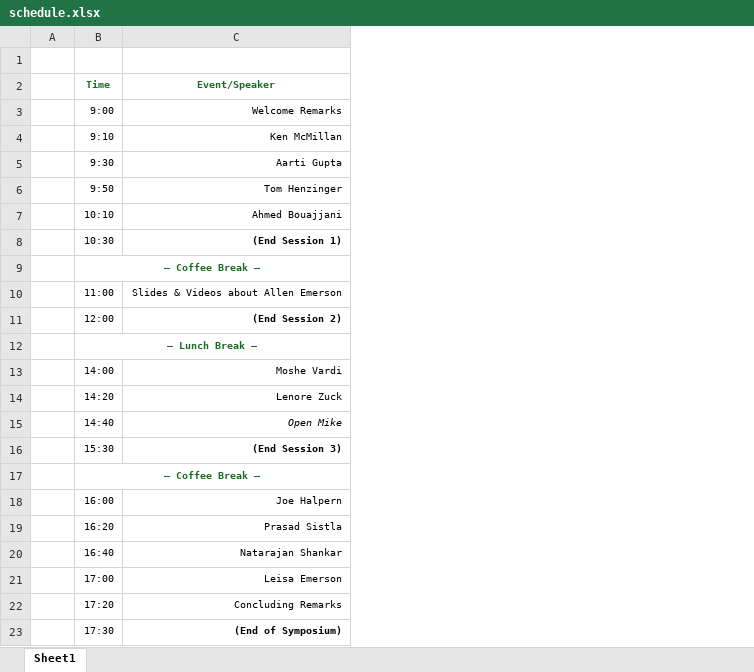
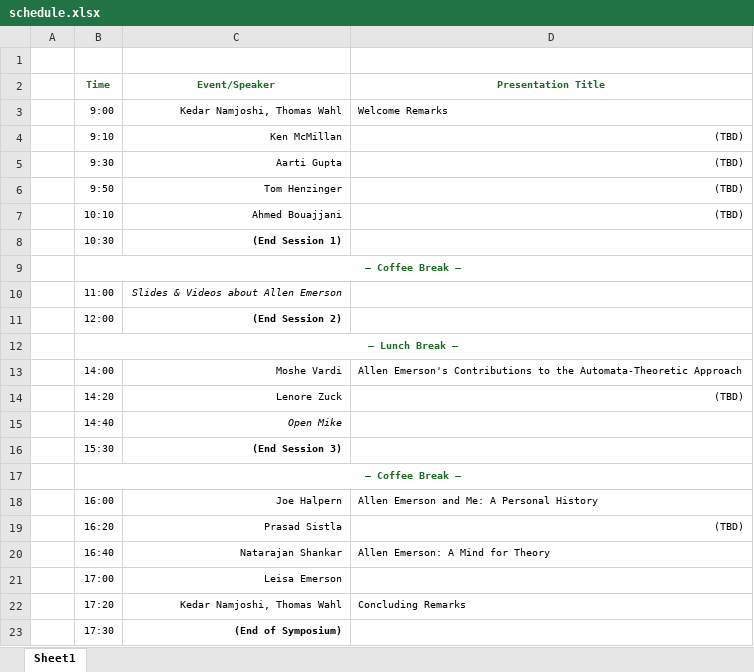
Before and after one commit to thomaswahl/EAE-Memorial-Symposium, an Excel workbook: schedule.xlsx, sheet Sheet1, drawn as a sheet; values as stored, in another font and other column widths than the file's, no borders; the diff names each change by its address in the sheet, - before the commit and + after, or states it on an @@ line.

Commit message:
Schedule update: talk titles

```diff
--- a/schedule.xlsx (sheet Sheet1)
+++ b/schedule.xlsx (sheet Sheet1)
+column D (Presentation Title), rows 3-22: Welcome Remarks | (TBD) | (TBD) | (TBD) | (TBD) |  |  |  |  |  | Allen Emerson's Contributions to the Automata-Theoretic Approach | (TBD) |  |  |  | Allen Emerson and Me: A Personal History | (TBD) | Allen Emerson: A Mind for Theory |  | Concluding Remarks
-C3 (Event/Speaker): Welcome Remarks
+C3 (Event/Speaker): Kedar Namjoshi, Thomas Wahl
-C10 italic: off
+C10 italic: on
-C22 (Event/Speaker): Concluding Remarks
+C22 (Event/Speaker): Kedar Namjoshi, Thomas Wahl
```
Also changed, not shown: 2 other files.
